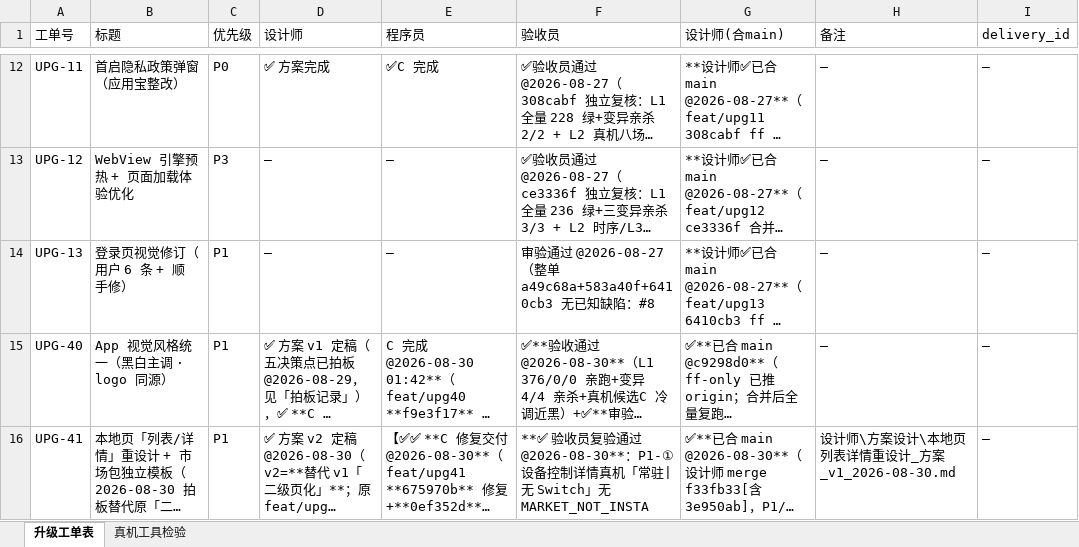
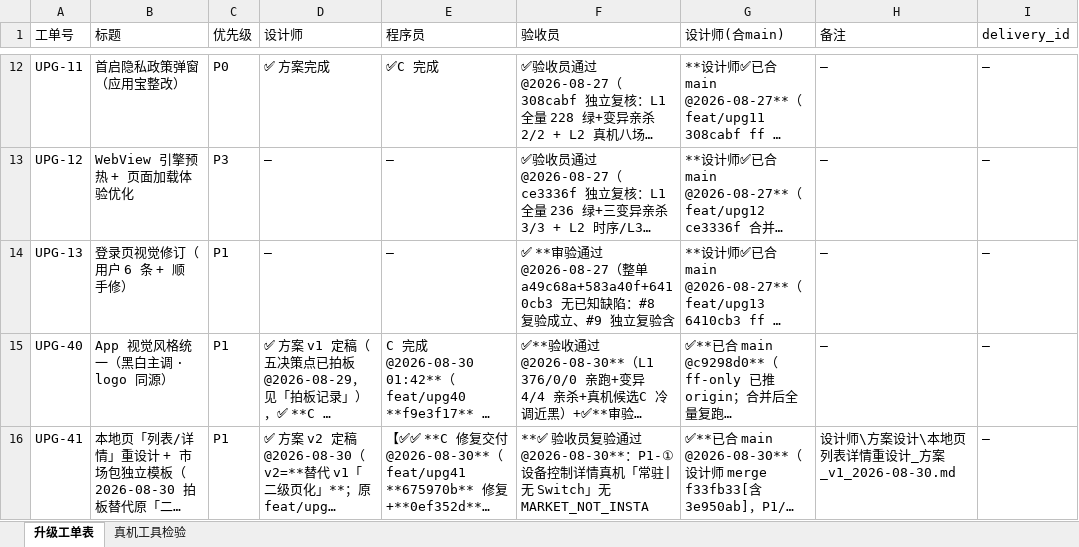
Before and after one commit to onlywmw/works, an Excel workbook: 工单系统/工单表.xlsx, sheet 升级工单表, drawn as a sheet; only a part is shown, gaps mark what is left out; long unchanged cells end in …; values as stored, in another font and other column widths than the file's, no borders; the diff names each change by its address in the sheet, - before the commit and + after, or states it on an @@ line.

```diff
--- a/工单系统/工单表.xlsx (sheet 升级工单表)
+++ b/工单系统/工单表.xlsx (sheet 升级工单表)
-F14 (验收员): 审验通过 @2026-08-27（整单 a49c68a+583a40f+6410cb3 无已知缺陷：#8
+F14 (验收员): ✅ **审验通过 @2026-08-27（整单 a49c68a+583a40f+6410cb3 无已知缺陷：#8 复验成立、#9 独立复验含
```
Also changed, not shown: 1 other file.
